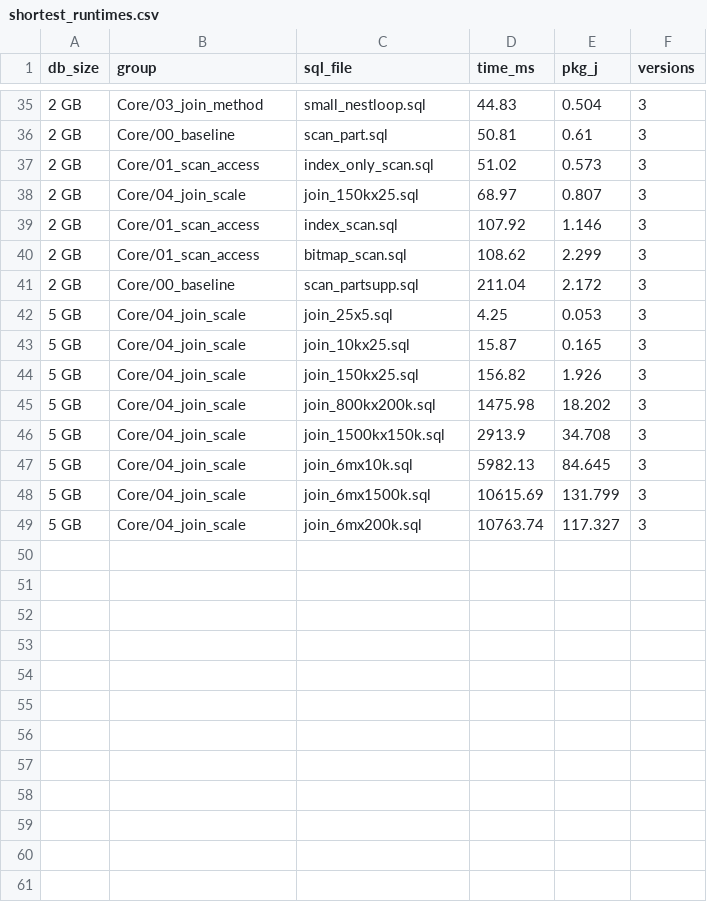
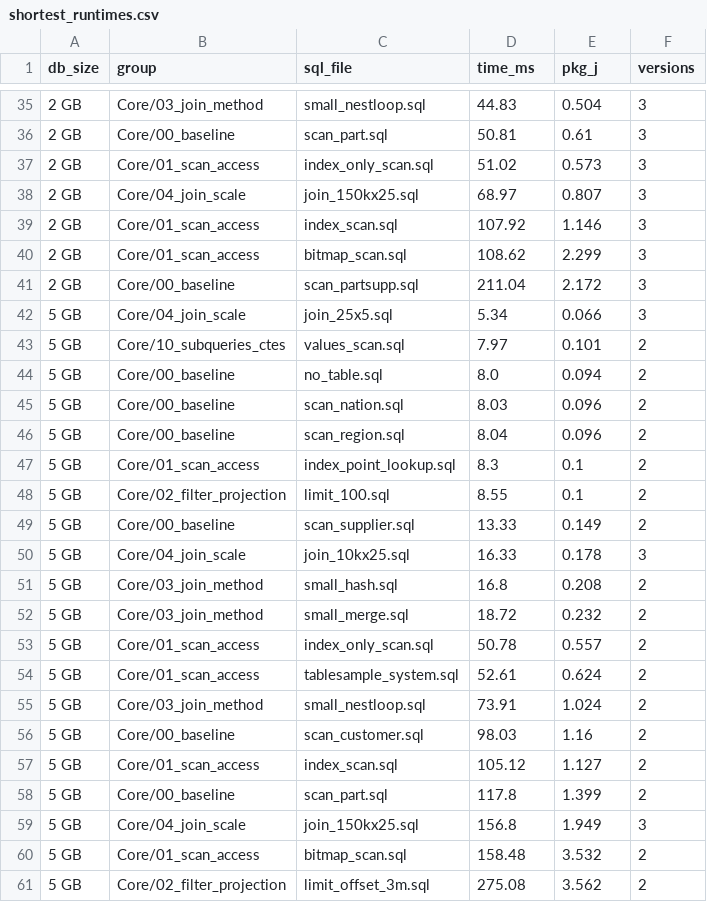
Before and after one commit to GreenSQL-RUC/Analysis-Scripts, a CSV file: shortest_runtimes.csv, drawn as a sheet; only a part is shown, gaps mark what is left out.

```diff
--- a/shortest_runtimes.csv
+++ b/shortest_runtimes.csv
@@ -41,9 +41,21 @@ db_size,group,sql_file,time_ms,pkg_j,versions
 2 GB,Core/00_baseline,scan_partsupp.sql,211.04,2.172,3
-5 GB,Core/04_join_scale,join_25x5.sql,4.25,0.053,3
-5 GB,Core/04_join_scale,join_10kx25.sql,15.87,0.165,3
-5 GB,Core/04_join_scale,join_150kx25.sql,156.82,1.926,3
-5 GB,Core/04_join_scale,join_800kx200k.sql,1475.98,18.202,3
-5 GB,Core/04_join_scale,join_1500kx150k.sql,2913.9,34.708,3
-5 GB,Core/04_join_scale,join_6mx10k.sql,5982.13,84.645,3
-5 GB,Core/04_join_scale,join_6mx1500k.sql,10615.69,131.799,3
-5 GB,Core/04_join_scale,join_6mx200k.sql,10763.74,117.327,3
+5 GB,Core/04_join_scale,join_25x5.sql,5.34,0.066,3
+5 GB,Core/10_subqueries_ctes,values_scan.sql,7.97,0.101,2
+5 GB,Core/00_baseline,no_table.sql,8.0,0.094,2
+5 GB,Core/00_baseline,scan_nation.sql,8.03,0.096,2
+5 GB,Core/00_baseline,scan_region.sql,8.04,0.096,2
+5 GB,Core/01_scan_access,index_point_lookup.sql,8.3,0.1,2
+5 GB,Core/02_filter_projection,limit_100.sql,8.55,0.1,2
+5 GB,Core/00_baseline,scan_supplier.sql,13.33,0.149,2
+5 GB,Core/04_join_scale,join_10kx25.sql,16.33,0.178,3
+5 GB,Core/03_join_method,small_hash.sql,16.8,0.208,2
+5 GB,Core/03_join_method,small_merge.sql,18.72,0.232,2
+5 GB,Core/01_scan_access,index_only_scan.sql,50.78,0.557,2
+5 GB,Core/01_scan_access,tablesample_system.sql,52.61,0.624,2
+5 GB,Core/03_join_method,small_nestloop.sql,73.91,1.024,2
+5 GB,Core/00_baseline,scan_customer.sql,98.03,1.16,2
+5 GB,Core/01_scan_access,index_scan.sql,105.12,1.127,2
+5 GB,Core/00_baseline,scan_part.sql,117.8,1.399,2
+5 GB,Core/04_join_scale,join_150kx25.sql,156.8,1.949,3
+5 GB,Core/01_scan_access,bitmap_scan.sql,158.48,3.532,2
+5 GB,Core/02_filter_projection,limit_offset_3m.sql,275.08,3.562,2
```
Also changed, not shown: csv_cache/query_catalog_tpch5.csv, 5 other files.
